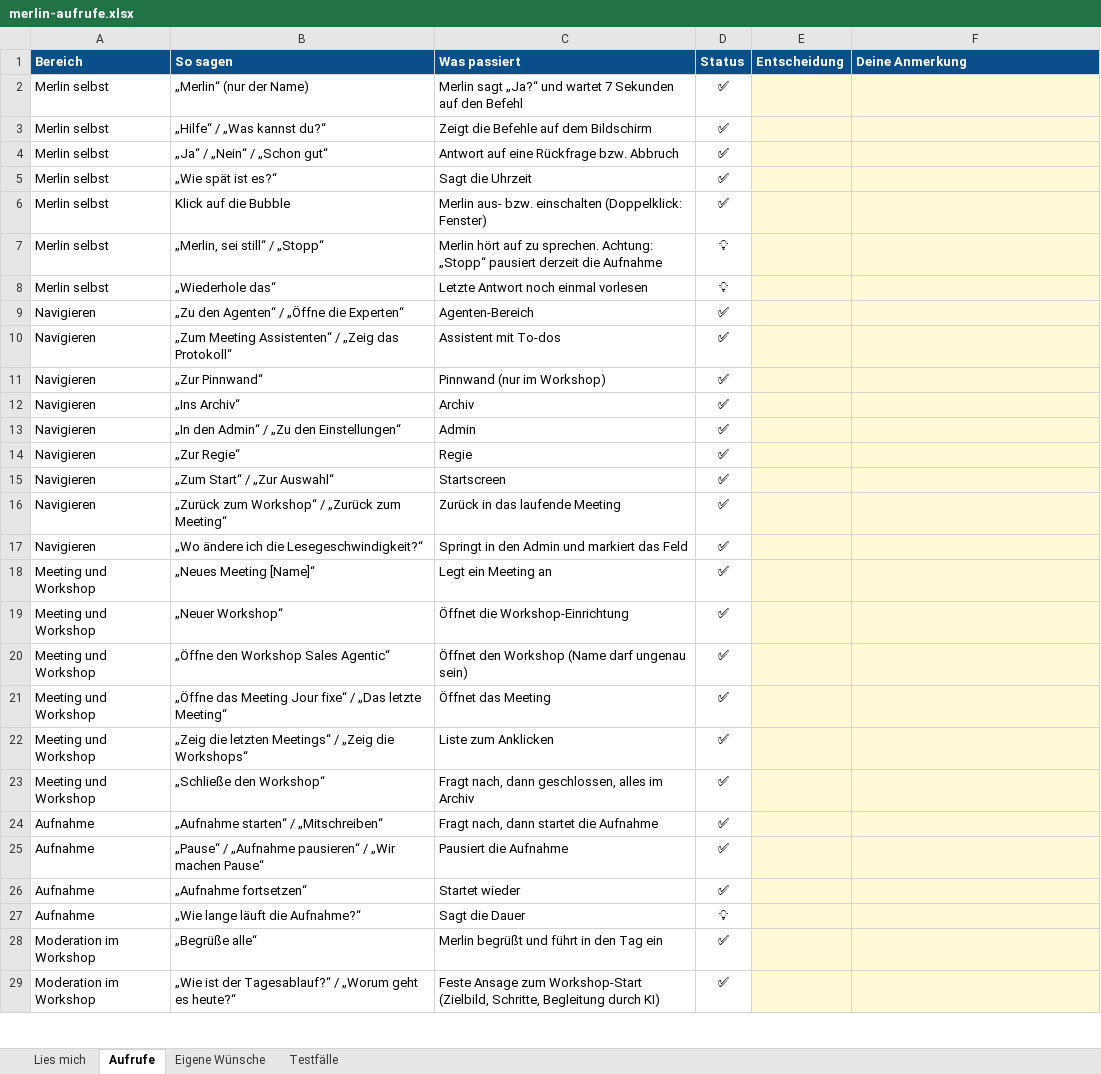
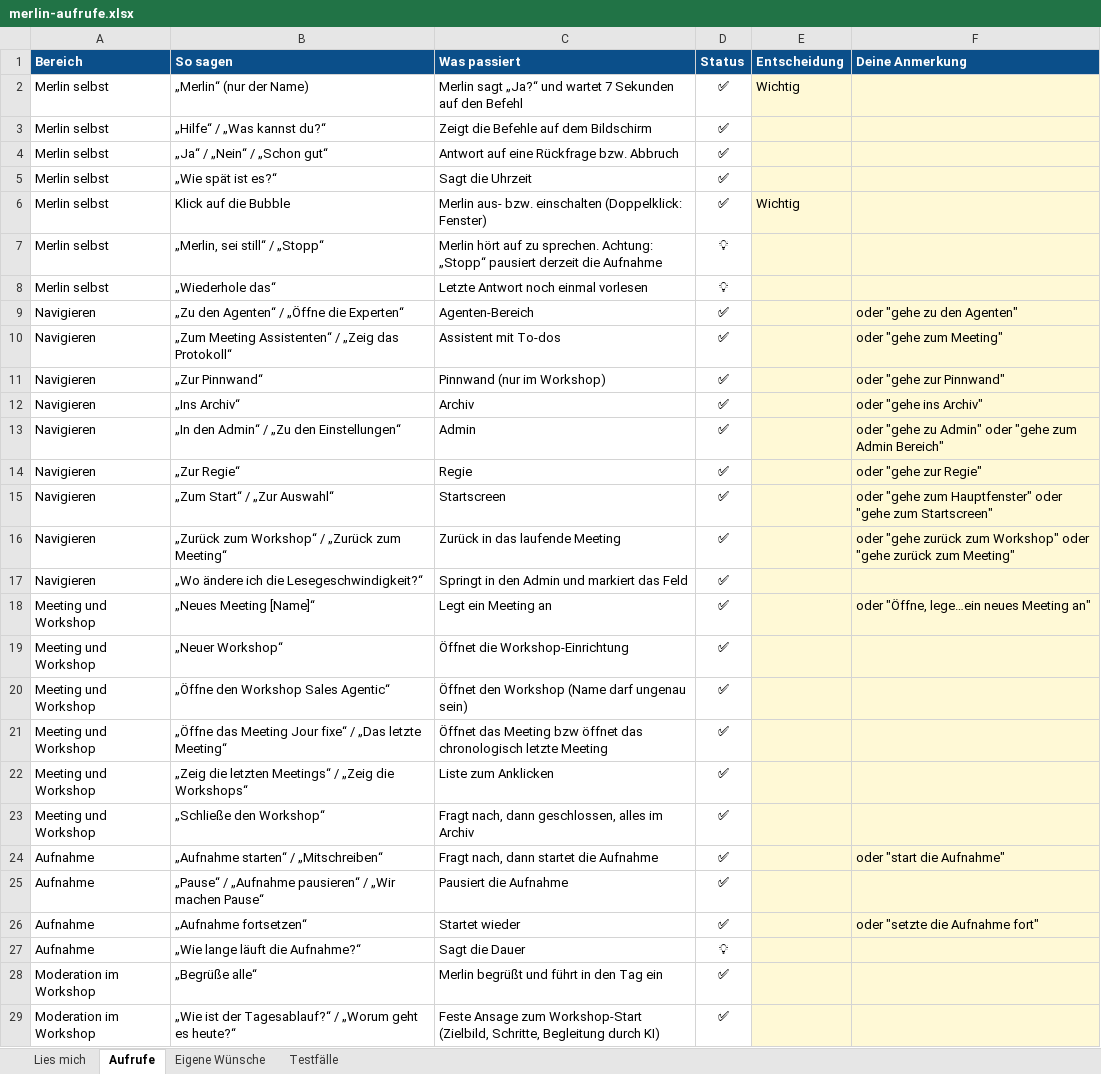
Before and after one commit to Christian5310/Workshopassistent-Brodos-AG, an Excel workbook: docs/uebergabe/merlin-aufrufe.xlsx, sheet Aufrufe, drawn as a sheet; only a part is shown; values as stored, in another font and other column widths than the file's, no borders; conditional formats not drawn; the diff covers the shown part only; the diff names each change by its address in the sheet, - before the commit and + after, or states it on an @@ line.

```diff
--- a/docs/uebergabe/merlin-aufrufe.xlsx (sheet Aufrufe)
+++ b/docs/uebergabe/merlin-aufrufe.xlsx (sheet Aufrufe)
-E2 (Entscheidung): (empty)
+E2 (Entscheidung): Wichtig
-E6 (Entscheidung): (empty)
+E6 (Entscheidung): Wichtig
-F9 (Deine Anmerkung): (empty)
+F9 (Deine Anmerkung): oder "gehe zu den Agenten"
-F10 (Deine Anmerkung): (empty)
+F10 (Deine Anmerkung): oder "gehe zum Meeting"
-F11 (Deine Anmerkung): (empty)
+F11 (Deine Anmerkung): oder "gehe zur Pinnwand"
-F12 (Deine Anmerkung): (empty)
+F12 (Deine Anmerkung): oder "gehe ins Archiv"
-F13 (Deine Anmerkung): (empty)
+F13 (Deine Anmerkung): oder "gehe zu Admin" oder "gehe zum Admin Bereich"
-F14 (Deine Anmerkung): (empty)
+F14 (Deine Anmerkung): oder "gehe zur Regie"
-F15 (Deine Anmerkung): (empty)
+F15 (Deine Anmerkung): oder "gehe zum Hauptfenster" oder "gehe zum Startscreen"
-F16 (Deine Anmerkung): (empty)
+F16 (Deine Anmerkung): oder "gehe zurück zum Workshop" oder "gehe zurück zum Meeting"
-F18 (Deine Anmerkung): (empty)
+F18 (Deine Anmerkung): oder "Öffne, lege…ein neues Meeting an"
-C21 (Was passiert): Öffnet das Meeting
+C21 (Was passiert): Öffnet das Meeting bzw öffnet das chronologisch letzte Meeting
-F24 (Deine Anmerkung): (empty)
+F24 (Deine Anmerkung): oder "start die Aufnahme"
-F26 (Deine Anmerkung): (empty)
+F26 (Deine Anmerkung): oder "setzte die Aufnahme fort"
```
Also changed, not shown: 15 edited cells elsewhere in this sheet, sheet Eigene Wünsche, 2 other files.
